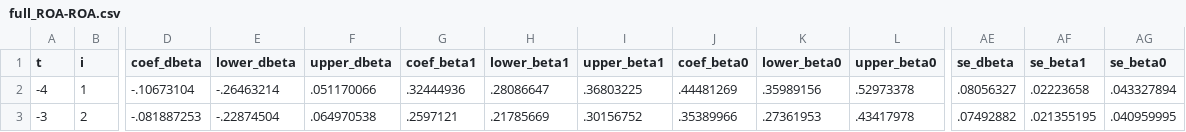
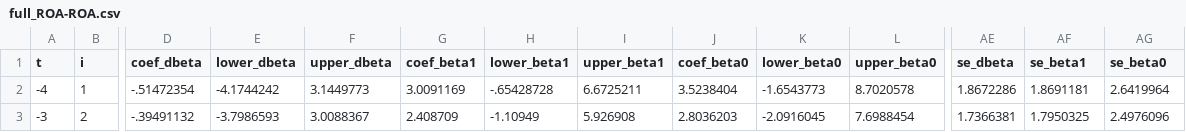
Before and after one commit to korenmiklos/ceo-value, a CSV file: papers/econometrics/data/full_ROA-ROA.csv, drawn as a sheet; only a part is shown, gaps mark what is left out; the diff covers the shown part only; the diff names each change by its address in the sheet, - before the commit and + after, or states it on an @@ line.

```diff
--- a/papers/econometrics/data/full_ROA-ROA.csv
+++ b/papers/econometrics/data/full_ROA-ROA.csv
-D2 (coef_dbeta): -.10673104
+D2 (coef_dbeta): -.51472354
-E2 (lower_dbeta): -.26463214
+E2 (lower_dbeta): -4.1744242
-F2 (upper_dbeta): .051170066
+F2 (upper_dbeta): 3.1449773
-G2 (coef_beta1): .32444936
+G2 (coef_beta1): 3.0091169
-H2 (lower_beta1): .28086647
+H2 (lower_beta1): -.65428728
-I2 (upper_beta1): .36803225
+I2 (upper_beta1): 6.6725211
-J2 (coef_beta0): .44481269
+J2 (coef_beta0): 3.5238404
-K2 (lower_beta0): .35989156
+K2 (lower_beta0): -1.6543773
-L2 (upper_beta0): .52973378
+L2 (upper_beta0): 8.7020578
-AE2 (se_dbeta): .08056327
+AE2 (se_dbeta): 1.8672286
-AF2 (se_beta1): .02223658
+AF2 (se_beta1): 1.8691181
-AG2 (se_beta0): .043327894
+AG2 (se_beta0): 2.6419964
-D3 (coef_dbeta): -.081887253
+D3 (coef_dbeta): -.39491132
-E3 (lower_dbeta): -.22874504
+E3 (lower_dbeta): -3.7986593
-F3 (upper_dbeta): .064970538
+F3 (upper_dbeta): 3.0088367
-G3 (coef_beta1): .2597121
+G3 (coef_beta1): 2.408709
-H3 (lower_beta1): .21785669
+H3 (lower_beta1): -1.10949
-I3 (upper_beta1): .30156752
+I3 (upper_beta1): 5.926908
-J3 (coef_beta0): .35389966
+J3 (coef_beta0): 2.8036203
-K3 (lower_beta0): .27361953
+K3 (lower_beta0): -2.0916045
-L3 (upper_beta0): .43417978
+L3 (upper_beta0): 7.6988454
-AE3 (se_dbeta): .07492882
+AE3 (se_dbeta): 1.7366381
-AF3 (se_beta1): .021355195
+AF3 (se_beta1): 1.7950325
-AG3 (se_beta0): .040959995
+AG3 (se_beta0): 2.4976096
```
Also changed, not shown: 63 edited cells elsewhere in this file, papers/econometrics/data/full_exporter-ROA.csv, papers/econometrics/data/full_lnK-ROA.csv, 31 other files.
